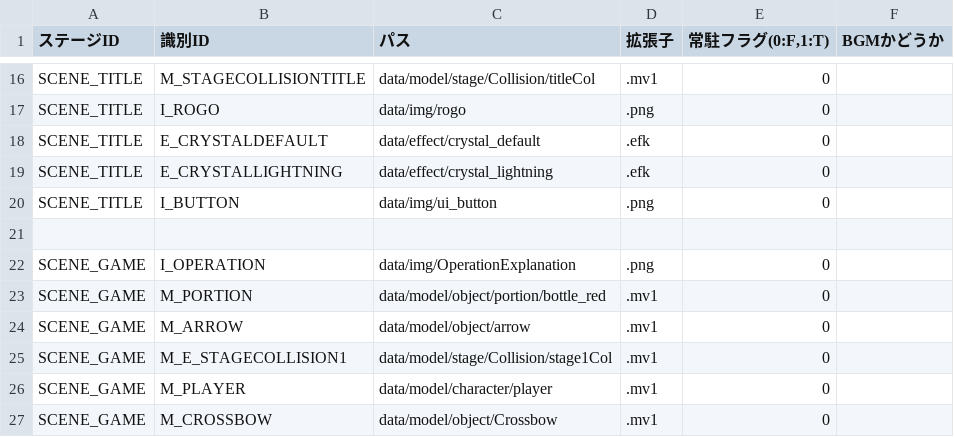
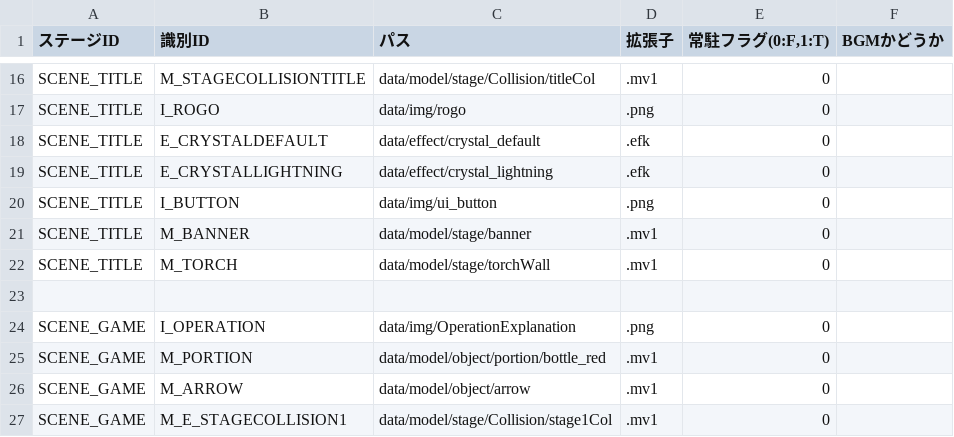
Before and after one commit to nkd10121/EmploymentWorks, a CSV file: EmploymentWork/data/csv/LoadPath.csv, drawn as a sheet; only a part is shown, gaps mark what is left out; the shorter side is filled out with more unchanged rows; the diff names each change by its address in the sheet, - before the commit and + after, or states it on an @@ line.

```diff
--- a/EmploymentWork/data/csv/LoadPath.csv
+++ b/EmploymentWork/data/csv/LoadPath.csv
+row 21: SCENE_TITLE | M_BANNER | data/model/stage/banner | .mv1 | 0
+row 22: SCENE_TITLE | M_TORCH | data/model/stage/torchWall | .mv1 | 0
```
Also changed, not shown: 11 other files.
